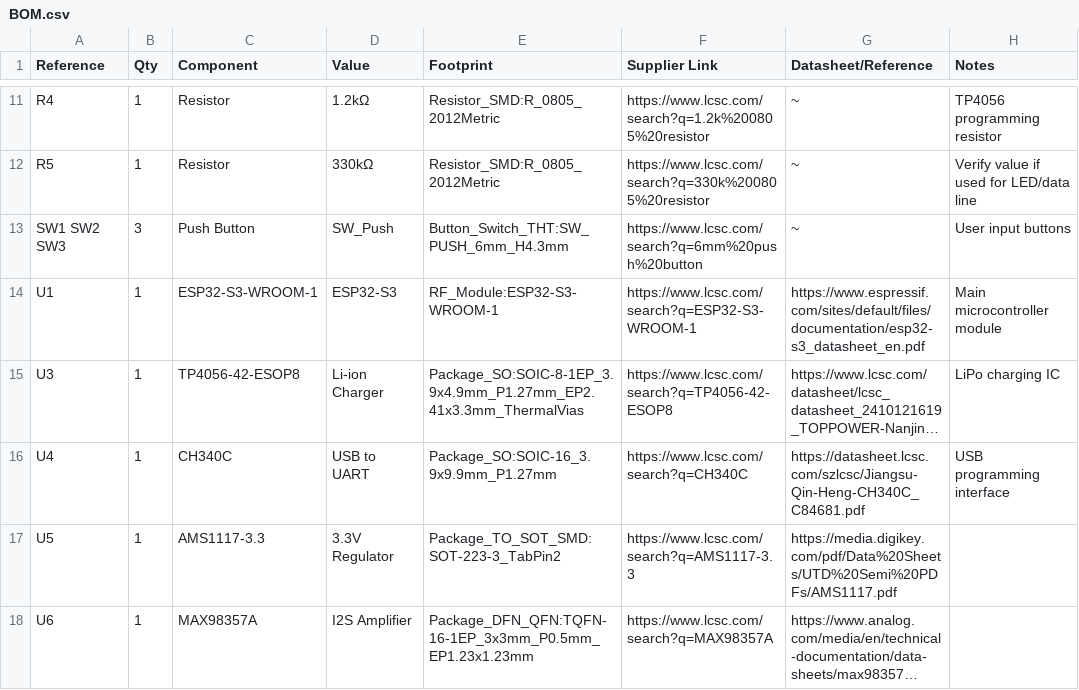
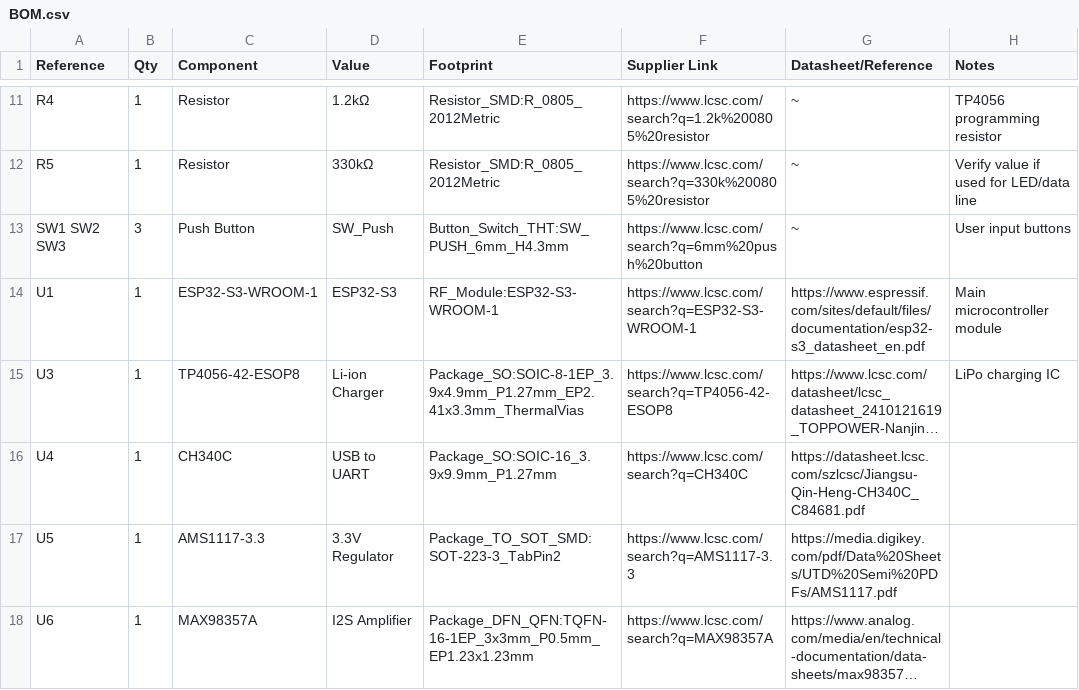
Before and after one commit to andaniayan-jpg/Tuyyo-Smart-Speaker, a CSV file: BOM.csv, drawn as a sheet; only a part is shown, gaps mark what is left out; long unchanged cells end in …; the diff names each change by its address in the sheet, - before the commit and + after, or states it on an @@ line.

Commit message:
Update BOM.csv

```diff
--- a/BOM.csv
+++ b/BOM.csv
-H16 (Notes): USB programming interface
+H16 (Notes): (empty)
```
